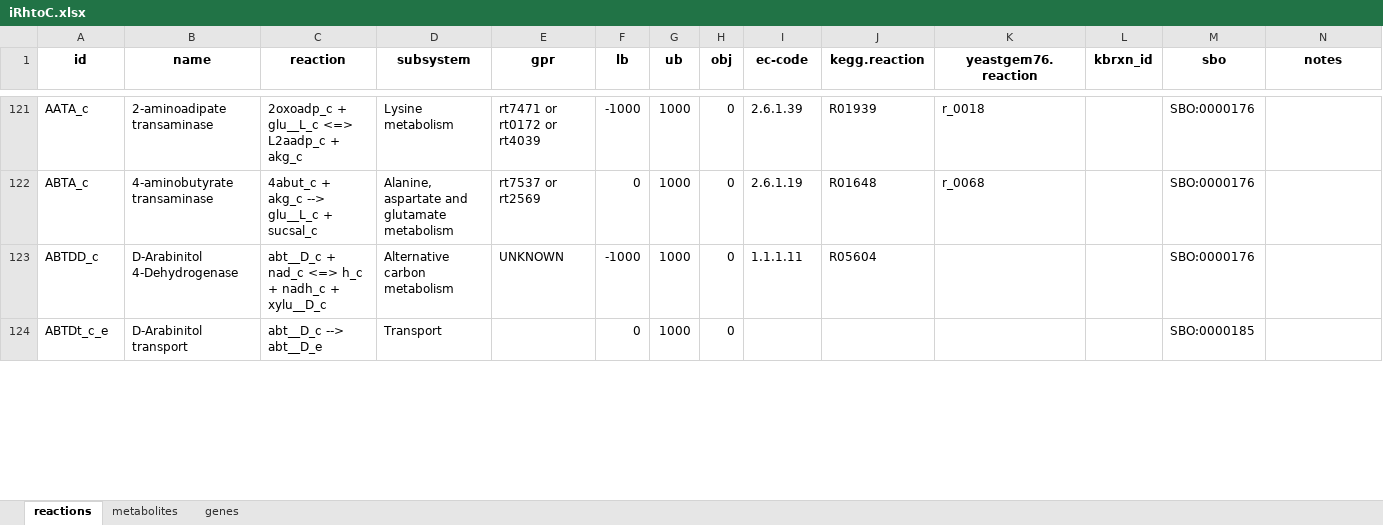
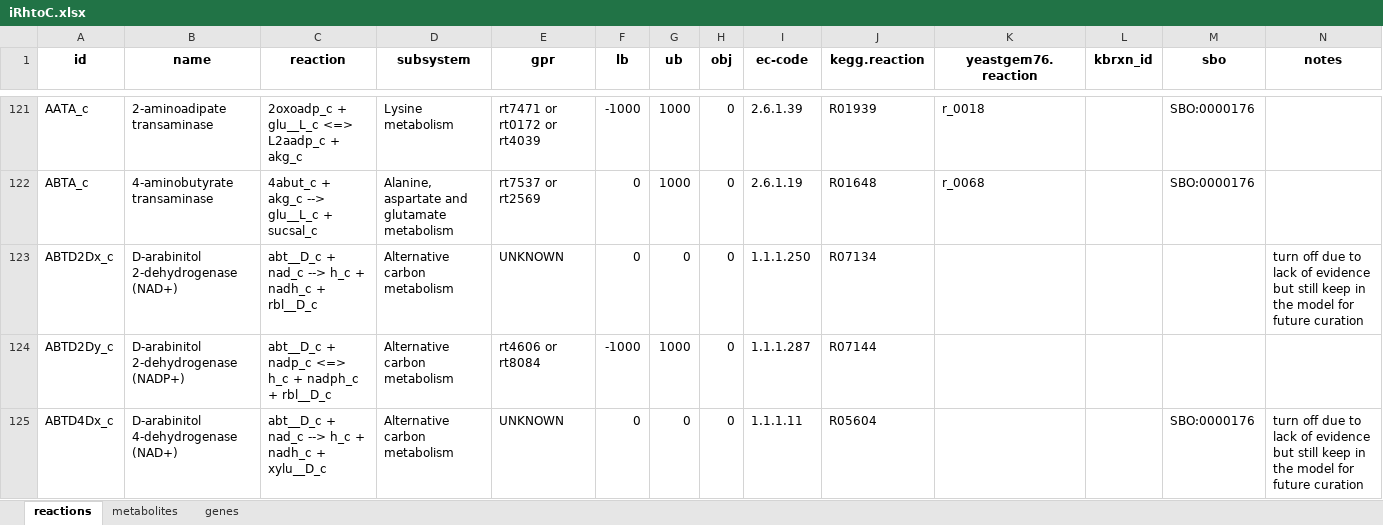
Before and after one commit to maranasgroup/iRhto_memote, an Excel workbook: model_files/iRhtoC.xlsx, sheet reactions, drawn as a sheet; only a part is shown, gaps mark what is left out; the shorter side is filled out with more unchanged rows; values as stored, in another font and other column widths than the file's, no borders; charts and pictures not drawn; addresses are those after the commit; the diff covers the shown part only; the diff names each change by its address in the sheet, - before the commit and + after, or states it on an @@ line.

Commit message:
Update release 2 models

```diff
--- a/model_files/iRhtoC.xlsx (sheet reactions)
+++ b/model_files/iRhtoC.xlsx (sheet reactions)
+row 123: ABTD2Dx_c | D-arabinitol 2-dehydrogenase (NAD+) | abt__D_c + nad_c --> h_c + nadh_c + rbl__D_c | Alternative carbon metabolism | UNKNOWN | 0 | 0 | 0 | 1.1.1.250 | R07134 |  |  |  | turn off due to lack of evidence but still keep in the model for future curation
+row 124: ABTD2Dy_c | D-arabinitol 2-dehydrogenase (NADP+) | abt__D_c + nadp_c <=> h_c + nadph_c + rbl__D_c | Alternative carbon metabolism | rt4606 or rt8084 | -1000 | 1000 | 0 | 1.1.1.287 | R07144
-A125 (id): ABTDD_c
+A125 (id): ABTD4Dx_c
-B125 (name): D-Arabinitol 4-Dehydrogenase
+B125 (name): D-arabinitol 4-dehydrogenase (NAD+)
-C125 (reaction): abt__D_c + nad_c <=> h_c + nadh_c + xylu__D_c
+C125 (reaction): abt__D_c + nad_c --> h_c + nadh_c + xylu__D_c
-F125 (lb): -1000
+F125 (lb): 0
-G125 (ub): 1000
+G125 (ub): 0
-N125 (notes): (empty)
+N125 (notes): turn off due to lack of evidence but still keep in the model for future curation
```
Also changed, not shown: 8 added rows, 15 removed rows and 68 edited cells elsewhere in this sheet, sheet genes, sheet metabolites, charts or pictures, model_files/iRhtoN.xlsx, 44 other files.
